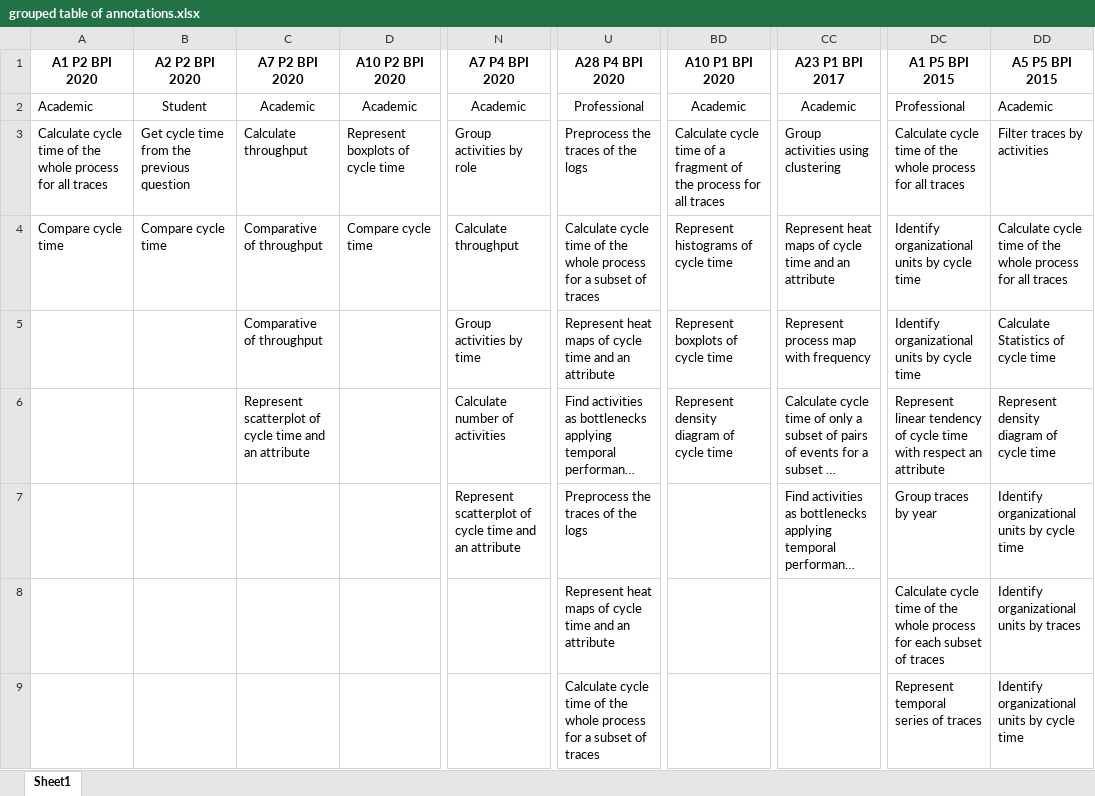
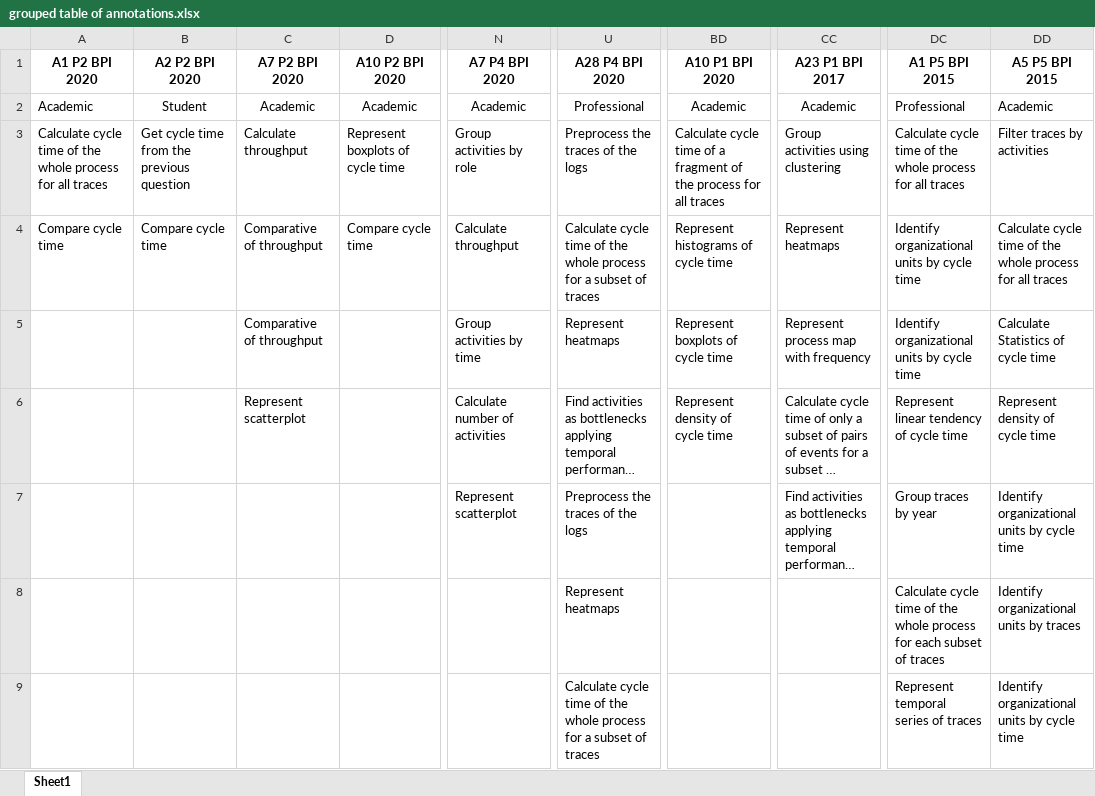
Before and after one commit to isa-group/bpi-challenge-performance-analysis, an Excel workbook: grouped table of annotations.xlsx, sheet Sheet1, drawn as a sheet; only a part is shown, gaps mark what is left out; long unchanged cells end in …; values as stored, in another font and other column widths than the file's, no borders; the diff covers the shown part only; the diff names each change by its address in the sheet, - before the commit and + after, or states it on an @@ line.

```diff
--- a/grouped table of annotations.xlsx (sheet Sheet1)
+++ b/grouped table of annotations.xlsx (sheet Sheet1)
-CC4 (A23 P1 BPI 2017): Represent heat maps of cycle time and an attribute
+CC4 (A23 P1 BPI 2017): Represent heatmaps
-U5 (A28 P4 BPI 2020): Represent heat maps of cycle time and an attribute
+U5 (A28 P4 BPI 2020): Represent heatmaps
-C6 (A7 P2 BPI 2020): Represent scatterplot of cycle time and an attribute
+C6 (A7 P2 BPI 2020): Represent scatterplot
-BD6 (A10 P1 BPI 2020): Represent density diagram of cycle time
+BD6 (A10 P1 BPI 2020): Represent density of cycle time
-DC6 (A1 P5 BPI 2015): …cycle time with respect an attribute
+DC6 (A1 P5 BPI 2015): …cycle time
-DD6 (A5 P5 BPI 2015): Represent density diagram of cycle time
+DD6 (A5 P5 BPI 2015): Represent density of cycle time
-N7 (A7 P4 BPI 2020): Represent scatterplot of cycle time and an attribute
+N7 (A7 P4 BPI 2020): Represent scatterplot
-U8 (A28 P4 BPI 2020): Represent heat maps of cycle time and an attribute
+U8 (A28 P4 BPI 2020): Represent heatmaps
```
Also changed, not shown: 10 edited cells elsewhere in this sheet, OperationCoding.xlsx.
